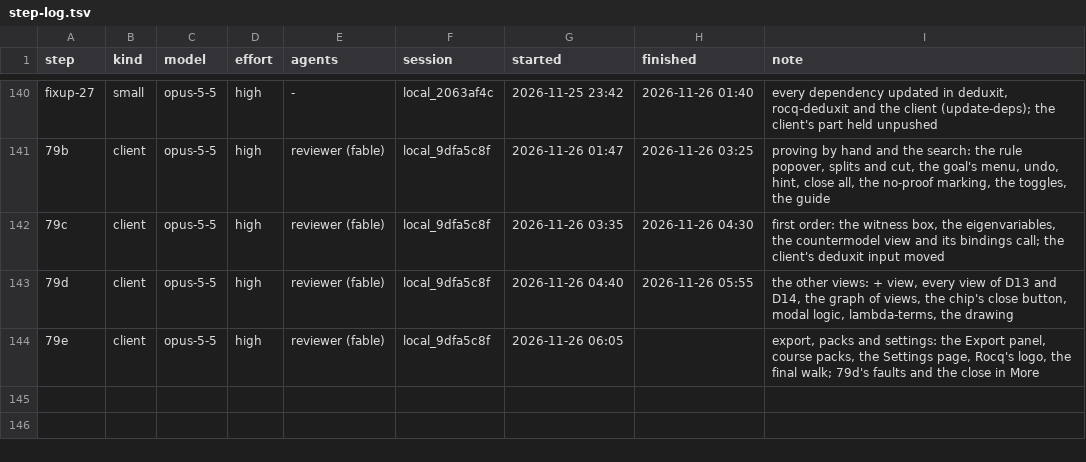
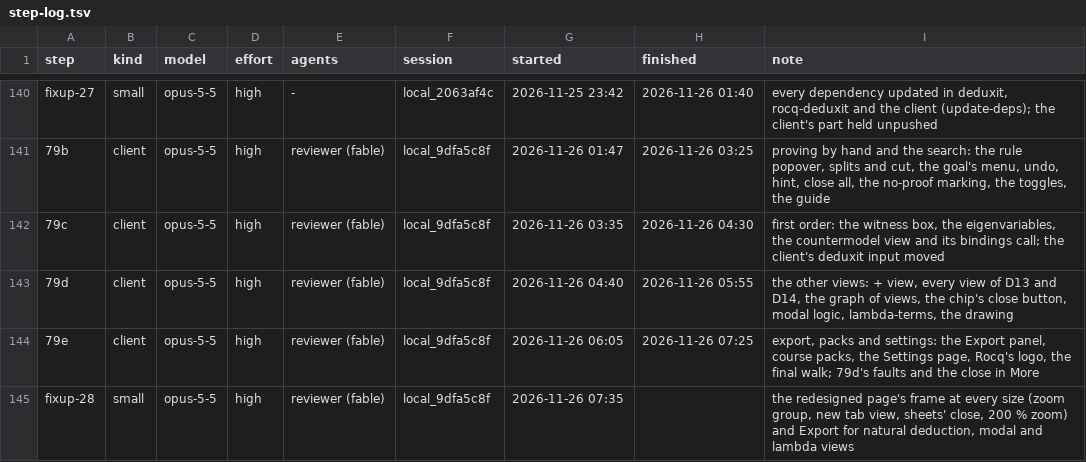
Before and after one commit to deduxit/deduxit, a TSV file: plan/notes/step-log.tsv, drawn as a sheet; only a part is shown, gaps mark what is left out.

Commit message:
Plan: session 79e reviewed, step 79 built, fixup-28 started

```diff
--- a/plan/notes/step-log.tsv
+++ b/plan/notes/step-log.tsv
@@ -143,2 +143,3 @@ fixup-27	small	opus-5-5	high	-	local_2063af4c	2026-11-25 23:42	2026-11-26 01:40
 79d	client	opus-5-5	high	reviewer (fable)	local_9dfa5c8f	2026-11-26 04:40	2026-11-26 05:55	the other views: + view, every view of D13 and D14, the graph of views, the chip's close button, modal logic, lambda-terms, the drawing
-79e	client	opus-5-5	high	reviewer (fable)	local_9dfa5c8f	2026-11-26 06:05		export, packs and settings: the Export panel, course packs, the Settings page, Rocq's logo, the final walk; 79d's faults and the close in More
+79e	client	opus-5-5	high	reviewer (fable)	local_9dfa5c8f	2026-11-26 06:05	2026-11-26 07:25	export, packs and settings: the Export panel, course packs, the Settings page, Rocq's logo, the final walk; 79d's faults and the close in More
+fixup-28	small	opus-5-5	high	reviewer (fable)	local_9dfa5c8f	2026-11-26 07:35		the redesigned page's frame at every size (zoom group, new tab view, sheets' close, 200 % zoom) and Export for natural deduction, modal and lambda views
```
Also changed, not shown: 1 other file.
